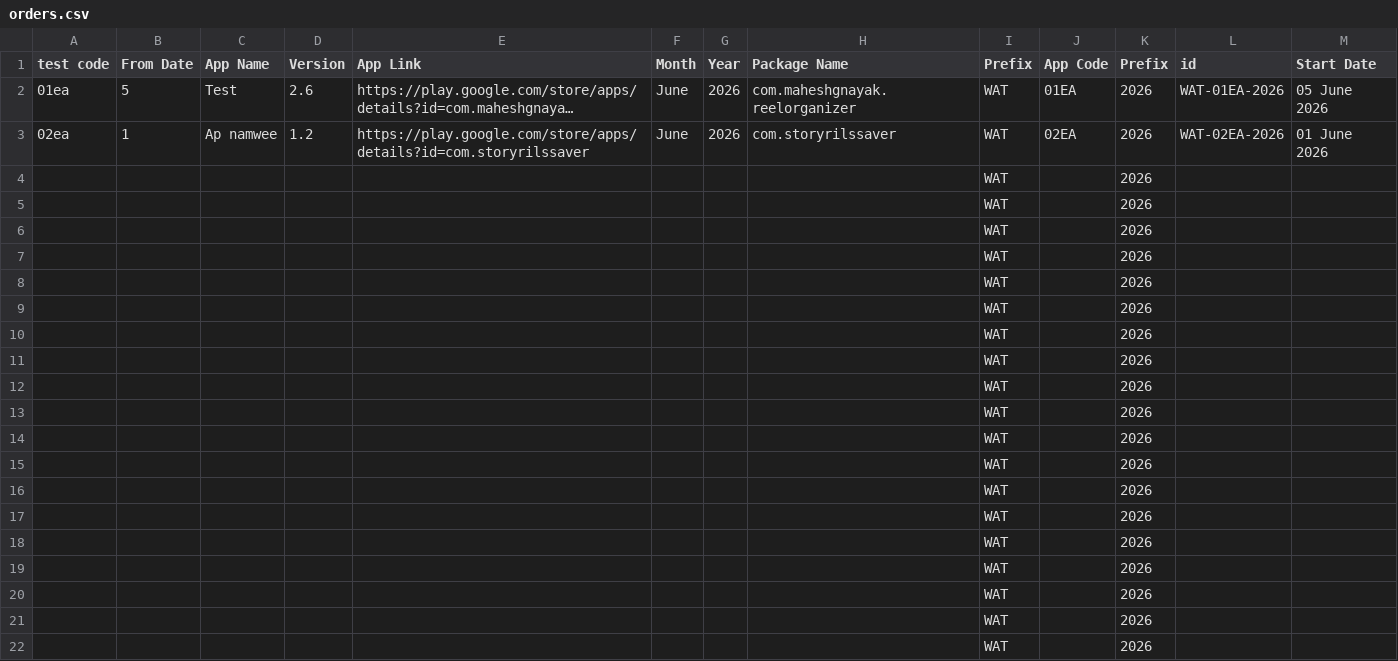
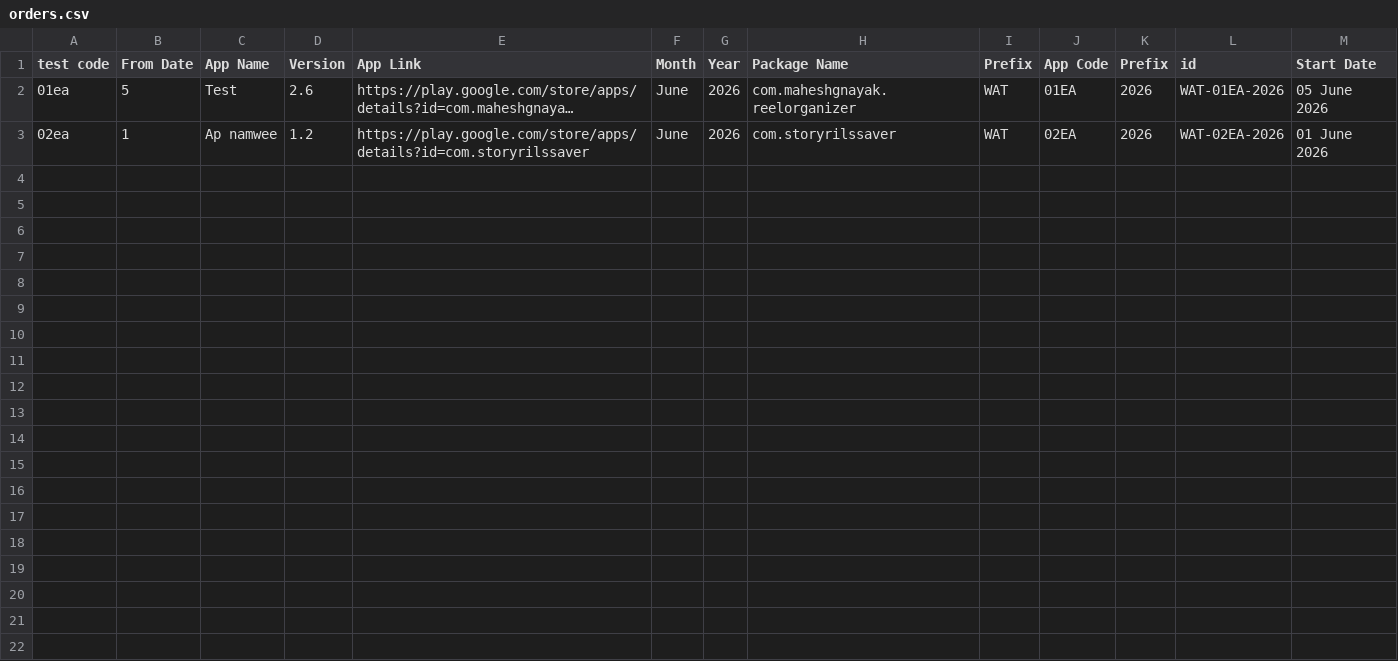
Before and after one commit to weapptesters-design/CertificateDemo, a CSV file: orders.csv, drawn as a sheet; only a part is shown; long unchanged cells end in …; the diff covers the shown part only.

```diff
--- a/orders.csv
+++ b/orders.csv
@@ -3,20 +3 @@ test code,From Date,App Name,Version ,App Link,Month,Year,Package Name,Prefix ,A
 02ea,1,Ap namwee,1.2,https://play.google.com/store/apps/details?id=com.storyrilssaver,June,2026,com.storyrilssaver,WAT,02EA,2026,WAT-02EA-2026,01 June 2026
-,,,,,,,,WAT,,2026,,
-,,,,,,,,WAT,,2026,,
-,,,,,,,,WAT,,2026,,
-,,,,,,,,WAT,,2026,,
-,,,,,,,,WAT,,2026,,
-,,,,,,,,WAT,,2026,,
-,,,,,,,,WAT,,2026,,
-,,,,,,,,WAT,,2026,,
-,,,,,,,,WAT,,2026,,
-,,,,,,,,WAT,,2026,,
-,,,,,,,,WAT,,2026,,
-,,,,,,,,WAT,,2026,,
-,,,,,,,,WAT,,2026,,
-,,,,,,,,WAT,,2026,,
-,,,,,,,,WAT,,2026,,
-,,,,,,,,WAT,,2026,,
-,,,,,,,,WAT,,2026,,
-,,,,,,,,WAT,,2026,,
-,,,,,,,,WAT,,2026,,
```
Also changed, not shown: 11 removed rows elsewhere in this file, 3 other files.
